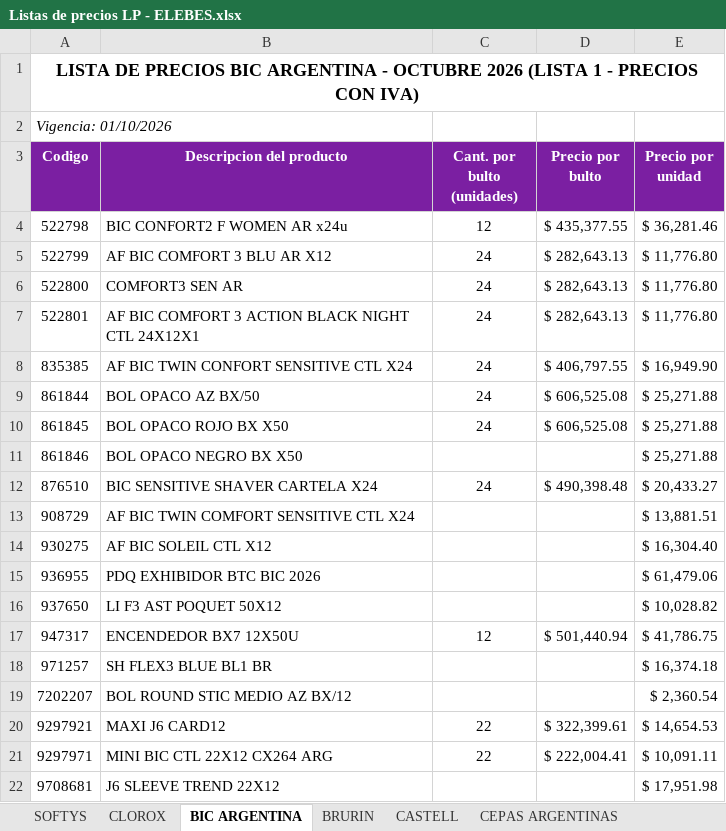
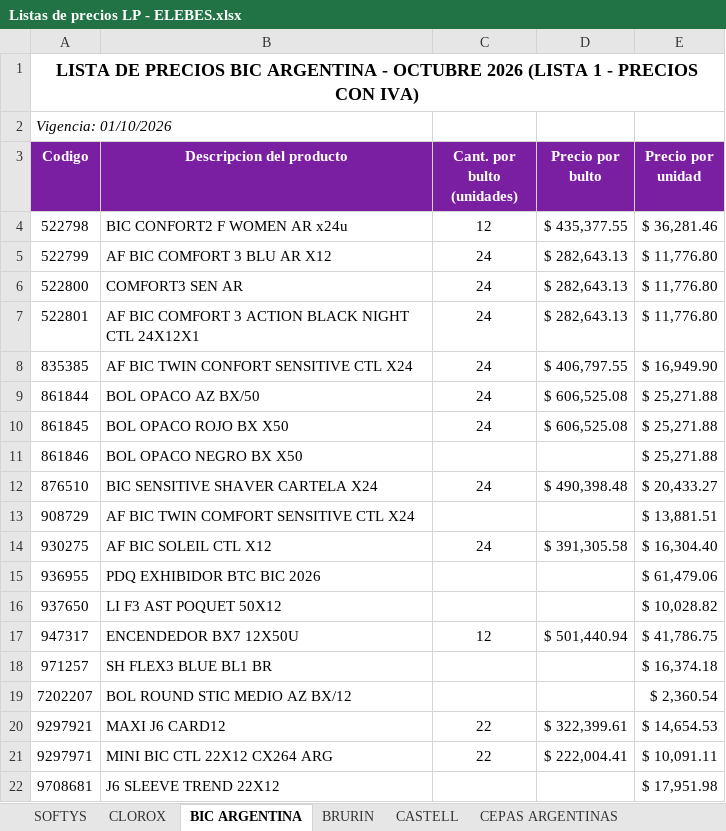
Before and after one commit to 1605-83/Lista-Precios-Octubre-2026, an Excel workbook: Listas de precios LP - ELEBES.xlsx, sheet BIC ARGENTINA, drawn as a sheet; values as stored, in another font and other column widths than the file's, no borders; the diff names each change by its address in the sheet, - before the commit and + after, or states it on an @@ line.

```diff
--- a/Listas de precios LP - ELEBES.xlsx (sheet BIC ARGENTINA)
+++ b/Listas de precios LP - ELEBES.xlsx (sheet BIC ARGENTINA)
-C14 (Cant. por bulto (unidades)): (empty)
+C14 (Cant. por bulto (unidades)): 24
-D14 (Precio por bulto): (empty)
+D14 (Precio por bulto): $ 391,305.58
```
Also changed, not shown: sheet CEPAS ARGENTINAS, formulas that keep their value, 2 other files.
